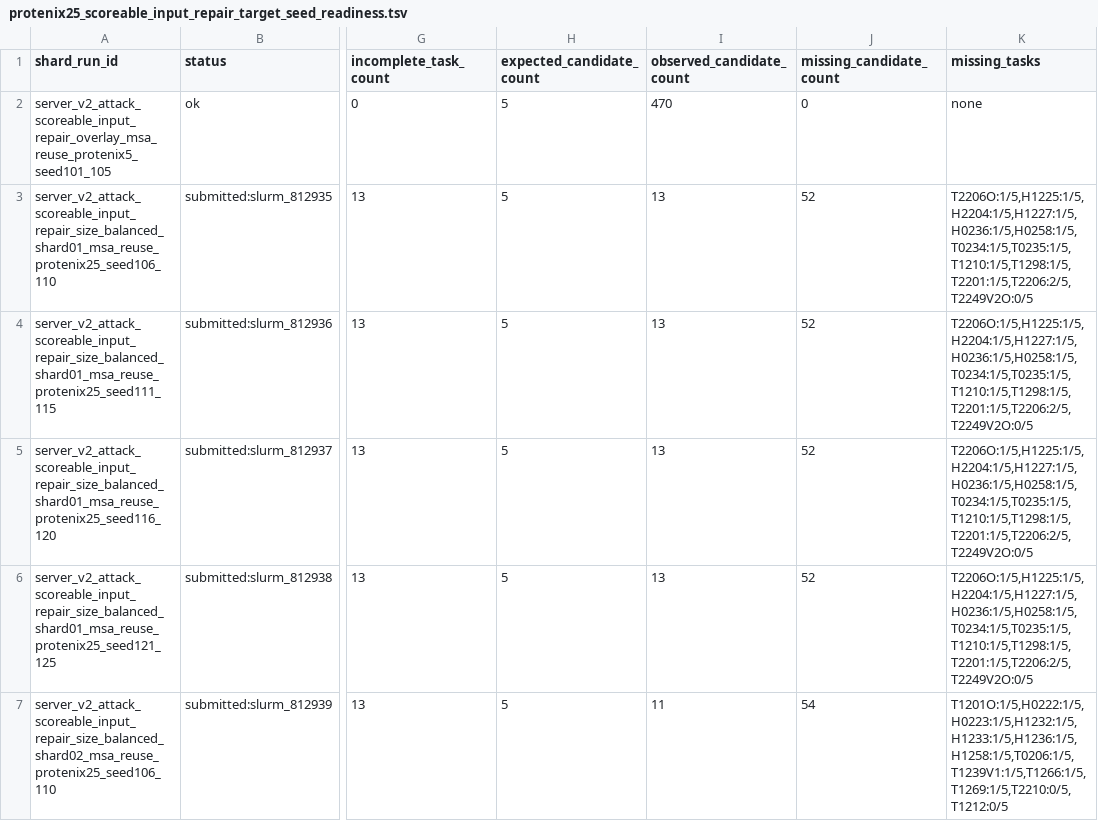
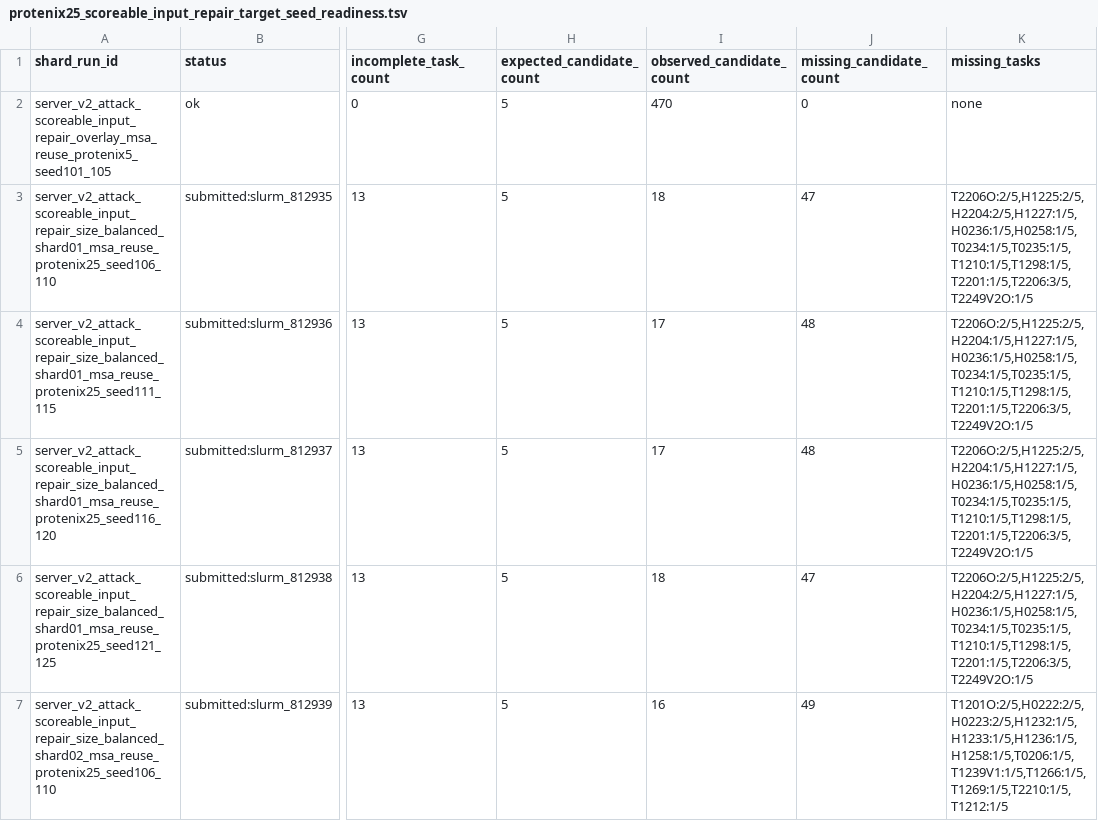
Before and after one commit to CyberDragon93/CASP-16-Autoresearch, a TSV file: diagnostics/score_probes/protenix25_scoreable_input_repair_target_seed_readiness.tsv, drawn as a sheet; only a part is shown, gaps mark what is left out; the diff covers the shown part only; the diff names each change by its address in the sheet, - before the commit and + after, or states it on an @@ line.

Commit message:
Refresh P25 live gate at 724 candidates

```diff
--- a/diagnostics/score_probes/protenix25_scoreable_input_repair_target_seed_readiness.tsv
+++ b/diagnostics/score_probes/protenix25_scoreable_input_repair_target_seed_readiness.tsv
-I3 (observed_candidate_count): 13
+I3 (observed_candidate_count): 18
-J3 (missing_candidate_count): 52
+J3 (missing_candidate_count): 47
-K3 (missing_tasks): T2206O:1/5,H1225:1/5,H2204:1/5,H1227:1/5,H0236:1/5,H0258:1/5,T0234:1/5,T0235:1/5,T1210:1/5,T1298:1/5,T2201:1/5,T2206:2/5,T2249V2O:0/5
+K3 (missing_tasks): T2206O:2/5,H1225:2/5,H2204:2/5,H1227:1/5,H0236:1/5,H0258:1/5,T0234:1/5,T0235:1/5,T1210:1/5,T1298:1/5,T2201:1/5,T2206:3/5,T2249V2O:1/5
-I4:I5 (observed_candidate_count): 13
+I4:I5 (observed_candidate_count): 17
-J4:J5 (missing_candidate_count): 52
+J4:J5 (missing_candidate_count): 48
-K4:K5 (missing_tasks): T2206O:1/5,H1225:1/5,H2204:1/5,H1227:1/5,H0236:1/5,H0258:1/5,T0234:1/5,T0235:1/5,T1210:1/5,T1298:1/5,T2201:1/5,T2206:2/5,T2249V2O:0/5
+K4:K5 (missing_tasks): T2206O:2/5,H1225:2/5,H2204:1/5,H1227:1/5,H0236:1/5,H0258:1/5,T0234:1/5,T0235:1/5,T1210:1/5,T1298:1/5,T2201:1/5,T2206:3/5,T2249V2O:1/5
-I6 (observed_candidate_count): 13
+I6 (observed_candidate_count): 18
-J6 (missing_candidate_count): 52
+J6 (missing_candidate_count): 47
-K6 (missing_tasks): T2206O:1/5,H1225:1/5,H2204:1/5,H1227:1/5,H0236:1/5,H0258:1/5,T0234:1/5,T0235:1/5,T1210:1/5,T1298:1/5,T2201:1/5,T2206:2/5,T2249V2O:0/5
+K6 (missing_tasks): T2206O:2/5,H1225:2/5,H2204:2/5,H1227:1/5,H0236:1/5,H0258:1/5,T0234:1/5,T0235:1/5,T1210:1/5,T1298:1/5,T2201:1/5,T2206:3/5,T2249V2O:1/5
-I7 (observed_candidate_count): 11
+I7 (observed_candidate_count): 16
-J7 (missing_candidate_count): 54
+J7 (missing_candidate_count): 49
-K7 (missing_tasks): T1201O:1/5,H0222:1/5,H0223:1/5,H1232:1/5,H1233:1/5,H1236:1/5,H1258:1/5,T0206:1/5,T1239V1:1/5,T1266:1/5,T1269:1/5,T2210:0/5,T1212:0/5
+K7 (missing_tasks): T1201O:2/5,H0222:2/5,H0223:2/5,H1232:1/5,H1233:1/5,H1236:1/5,H1258:1/5,T0206:1/5,T1239V1:1/5,T1266:1/5,T1269:1/5,T2210:1/5,T1212:1/5
```
Also changed, not shown: 30 edited cells elsewhere in this file, 2 other files.
